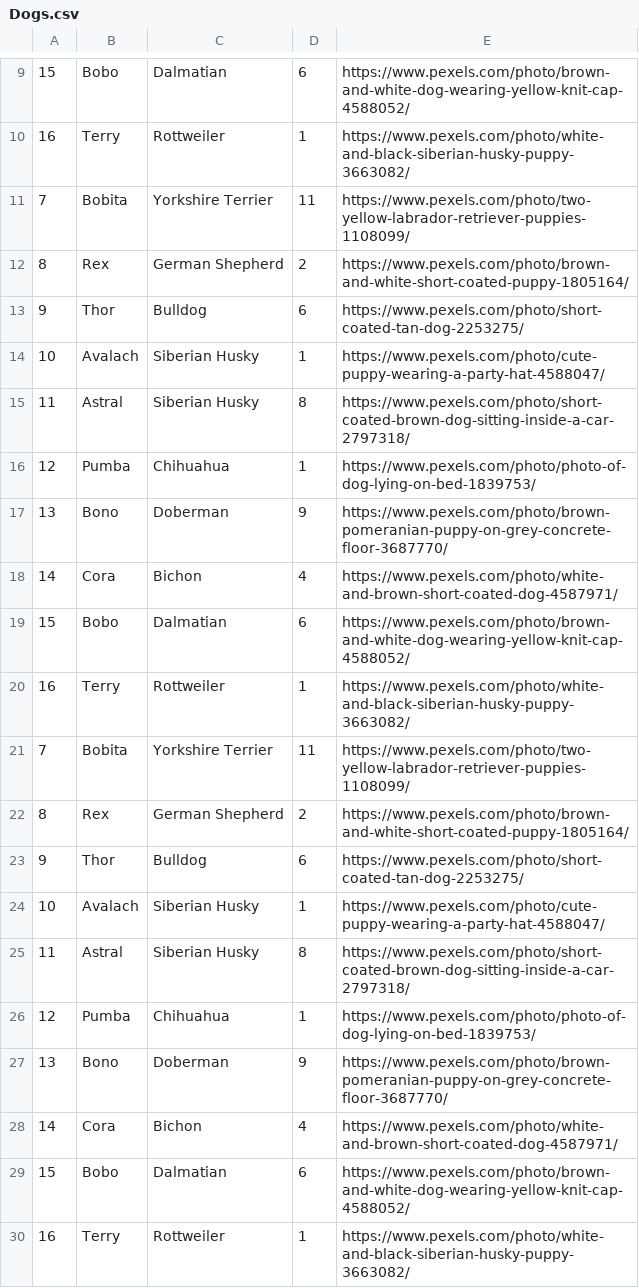
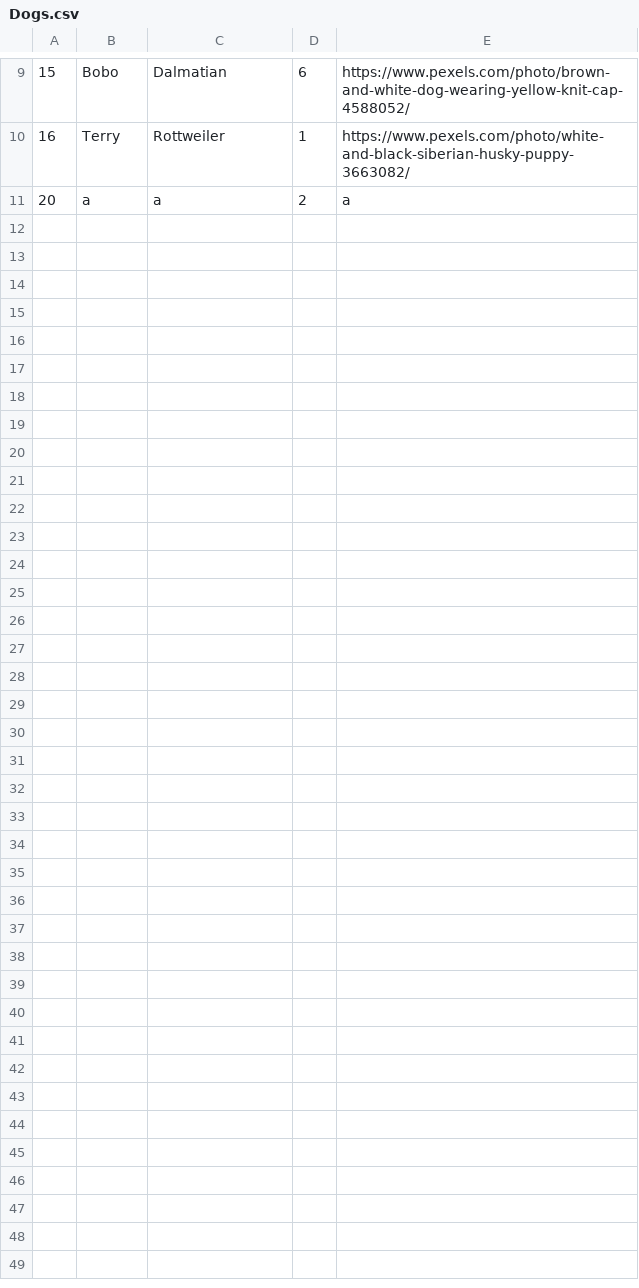
Before and after one commit to 915-Neamtiu-Zaris/a67-915-Neamtiu-Zaris, a CSV file: DogAdoptionCenter/Dogs.csv, drawn as a sheet; only a part is shown, gaps mark what is left out.

```diff
--- a/DogAdoptionCenter/Dogs.csv
+++ b/DogAdoptionCenter/Dogs.csv
@@ -10,21 +10,2 @@
 16,Terry,Rottweiler,1,https://www.pexels.com/photo/white-and-black-siberian-husky-puppy-3663082/
-7,Bobita,Yorkshire Terrier,11,https://www.pexels.com/photo/two-yellow-labrador-retriever-puppies-1108099/
-8,Rex,German Shepherd,2,https://www.pexels.com/photo/brown-and-white-short-coated-puppy-1805164/
-9,Thor,Bulldog,6,https://www.pexels.com/photo/short-coated-tan-dog-2253275/
-10,Avalach,Siberian Husky,1,https://www.pexels.com/photo/cute-puppy-wearing-a-party-hat-4588047/
-11,Astral,Siberian Husky,8,https://www.pexels.com/photo/short-coated-brown-dog-sitting-inside-a-car-2797318/
-12,Pumba,Chihuahua,1,https://www.pexels.com/photo/photo-of-dog-lying-on-bed-1839753/
-13,Bono,Doberman,9,https://www.pexels.com/photo/brown-pomeranian-puppy-on-grey-concrete-floor-3687770/
-14,Cora,Bichon,4,https://www.pexels.com/photo/white-and-brown-short-coated-dog-4587971/
-15,Bobo,Dalmatian,6,https://www.pexels.com/photo/brown-and-white-dog-wearing-yellow-knit-cap-4588052/
-16,Terry,Rottweiler,1,https://www.pexels.com/photo/white-and-black-siberian-husky-puppy-3663082/
-7,Bobita,Yorkshire Terrier,11,https://www.pexels.com/photo/two-yellow-labrador-retriever-puppies-1108099/
-8,Rex,German Shepherd,2,https://www.pexels.com/photo/brown-and-white-short-coated-puppy-1805164/
-9,Thor,Bulldog,6,https://www.pexels.com/photo/short-coated-tan-dog-2253275/
-10,Avalach,Siberian Husky,1,https://www.pexels.com/photo/cute-puppy-wearing-a-party-hat-4588047/
-11,Astral,Siberian Husky,8,https://www.pexels.com/photo/short-coated-brown-dog-sitting-inside-a-car-2797318/
-12,Pumba,Chihuahua,1,https://www.pexels.com/photo/photo-of-dog-lying-on-bed-1839753/
-13,Bono,Doberman,9,https://www.pexels.com/photo/brown-pomeranian-puppy-on-grey-concrete-floor-3687770/
-14,Cora,Bichon,4,https://www.pexels.com/photo/white-and-brown-short-coated-dog-4587971/
-15,Bobo,Dalmatian,6,https://www.pexels.com/photo/brown-and-white-dog-wearing-yellow-knit-cap-4588052/
-16,Terry,Rottweiler,1,https://www.pexels.com/photo/white-and-black-siberian-husky-puppy-3663082/
+20,a,a,2,a
```
Also changed, not shown: 6 other files.
